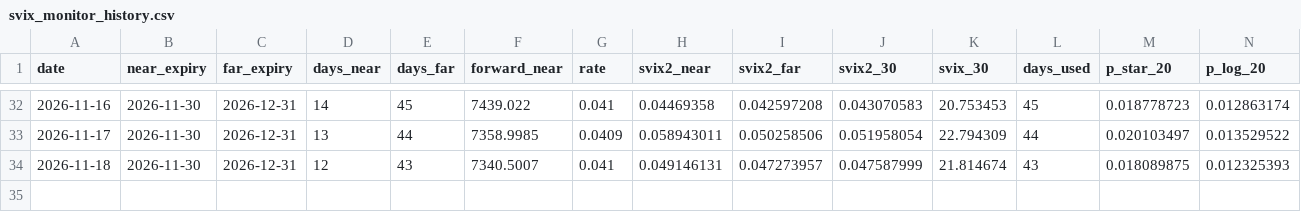
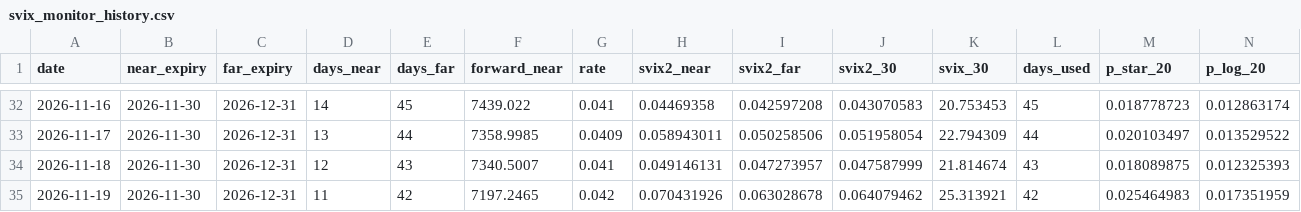
Before and after one commit to amclaugh26/svix-crash-monitor, a CSV file: svix_monitor_history.csv, drawn as a sheet; only a part is shown, gaps mark what is left out; rows hold the shown columns only; the diff names each change by its address in the sheet, - before the commit and + after, or states it on an @@ line.

```diff
--- a/svix_monitor_history.csv
+++ b/svix_monitor_history.csv
+row 35: 2026-11-19 | 2026-11-30 | 2026-12-31 | 11 | 42 | 7197.2465 | 0.042 | 0.070431926 | 0.063028678 | 0.064079462 | 25.313921 | 42 | 0.025464983 | 0.017351959
```
